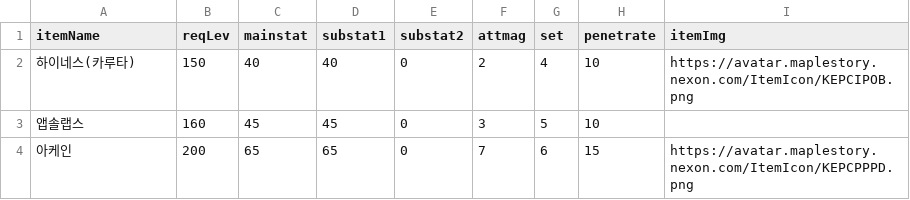
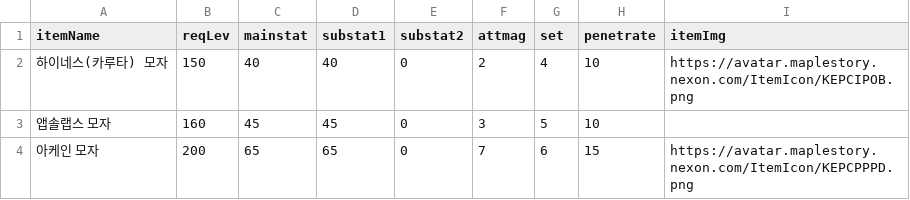
Before and after one commit to Revlis1353/RebootSpecCalc, a CSV file: src/main/resources/csv/1.csv, drawn as a sheet.

Commit message:
Modify items name

```diff
--- a/src/main/resources/csv/1.csv
+++ b/src/main/resources/csv/1.csv
@@ -1,4 +1,4 @@
 itemName, reqLev, mainstat, substat1, substat2, attmag, set, penetrate, itemImg
-하이네스(카루타), 150, 40, 40, 0, 2, 4, 10, https://avatar.maplestory.nexon.com/ItemIcon/KEPCIPOB.png
-앱솔랩스, 160, 45, 45, 0, 3, 5, 10,
-아케인, 200, 65, 65, 0, 7, 6, 15, https://avatar.maplestory.nexon.com/ItemIcon/KEPCPPPD.png
+하이네스(카루타) 모자, 150, 40, 40, 0, 2, 4, 10, https://avatar.maplestory.nexon.com/ItemIcon/KEPCIPOB.png
+앱솔랩스 모자, 160, 45, 45, 0, 3, 5, 10,
+아케인 모자, 200, 65, 65, 0, 7, 6, 15, https://avatar.maplestory.nexon.com/ItemIcon/KEPCPPPD.png
```
Also changed, not shown: 2 other files.
